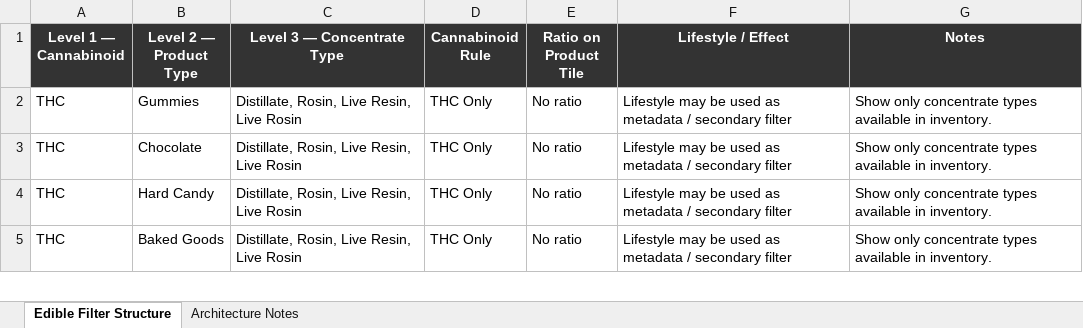
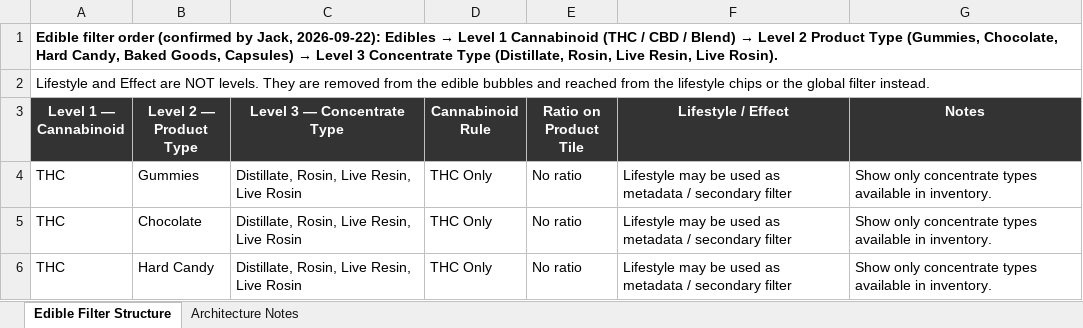
Before and after one commit to jamotz/testrepo, an Excel workbook: reference/origins/product info/Edible_Filter_Architecture_THC_CBD_Blend.xlsx, sheet Edible Filter Structure, drawn as a sheet; only a part is shown; the shorter side is filled out with more unchanged rows; values as stored, in another font and other column widths than the file's, no borders; the diff names each change by its address in the sheet, - before the commit and + after, or states it on an @@ line.

```diff
--- a/reference/origins/product info/Edible_Filter_Architecture_THC_CBD_Blend.xlsx (sheet Edible Filter Structure)
+++ b/reference/origins/product info/Edible_Filter_Architecture_THC_CBD_Blend.xlsx (sheet Edible Filter Structure)
+row 1: Edible filter order (confirmed by Jack, 2026-09-22): Edibles → Level 1 Cannabinoid (THC / CBD / Blend) → Level 2 Product Type (Gummies, Chocolate, Hard Candy, Baked Goods, Capsules) → Level 3 Concentrate Type (Distillate, Rosin, Live Resin, Live Rosin).
+row 2: Lifestyle and Effect are NOT levels. They are removed from the edible bubbles and reached from the lifestyle chips or the global filter instead.
```
Also changed, not shown: sheet Architecture Notes, reference/origins/product info/WA_Drinks_Regulatory_Audited.xlsx, reference/origins/product info/WA_Topicals_Regulatory_Audited_Patch_Weights_Simplified.xlsx.
